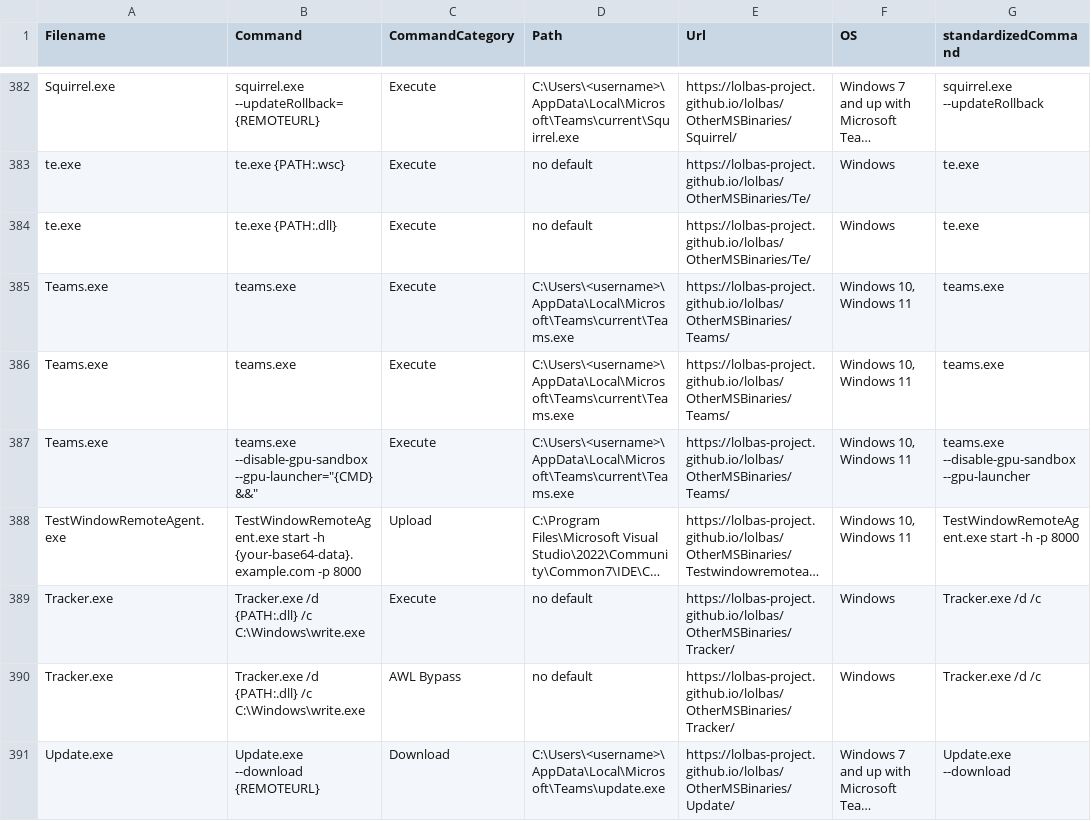
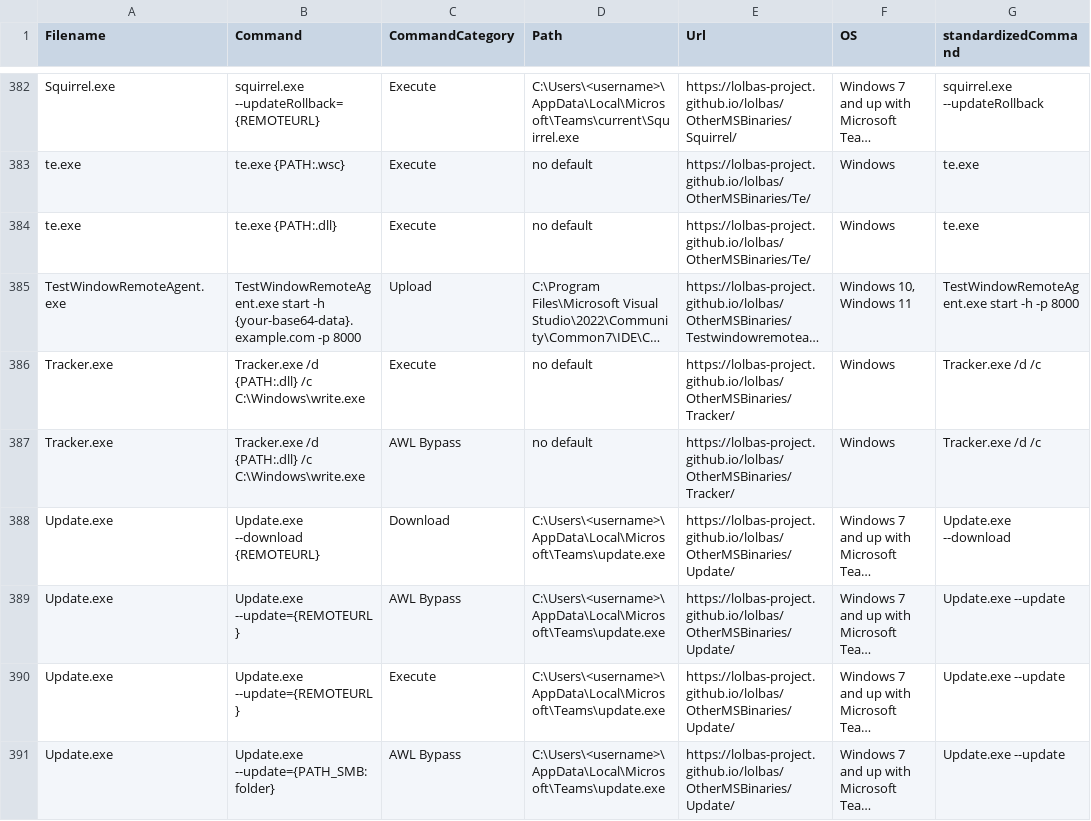
Before and after one commit to swanpake/LOLBasFormated, a CSV file: lolbas.csv, drawn as a sheet; only a part is shown, gaps mark what is left out; the shorter side is filled out with more unchanged rows; long unchanged cells end in …; the diff names each change by its address in the sheet, - before the commit and + after, or states it on an @@ line.

Commit message:
Update print statement from 'Hello' to 'Goodbye'
Removed Teams.exe, to noisy

```diff
--- a/lolbas.csv
+++ b/lolbas.csv
-row 385: Teams.exe | teams.exe | Execute | C:\Users\<username>\AppData\Local\Microsoft\Teams\current\Teams.exe | https://lolbas-project.github.io/lolbas/OtherMSBinaries/Teams/ | Windows 10, Windows 11 | teams.exe
-row 386: Teams.exe | teams.exe | Execute | C:\Users\<username>\AppData\Local\Microsoft\Teams\current\Teams.exe | https://lolbas-project.github.io/lolbas/OtherMSBinaries/Teams/ | Windows 10, Windows 11 | teams.exe
-row 387: Teams.exe | teams.exe --disable-gpu-sandbox --gpu-launcher="{CMD} &&" | Execute | C:\Users\<username>\AppData\Local\Microsoft\Teams\current\Teams.exe | https://lolbas-project.github.io/lolbas/OtherMSBinaries/Teams/ | Windows 10, Windows 11 | teams.exe --disable-gpu-sandbox --gpu-launcher
```
